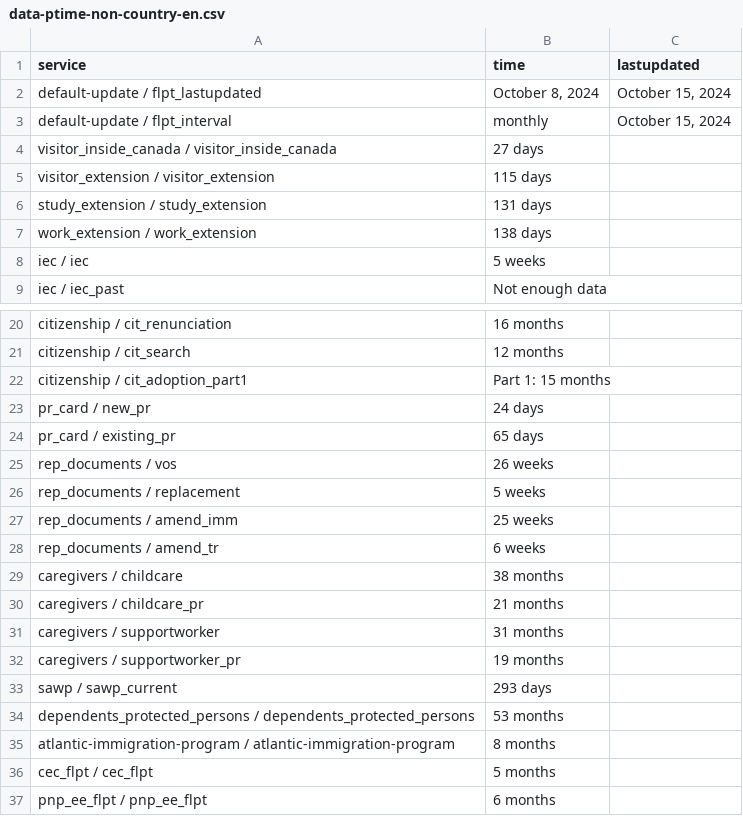
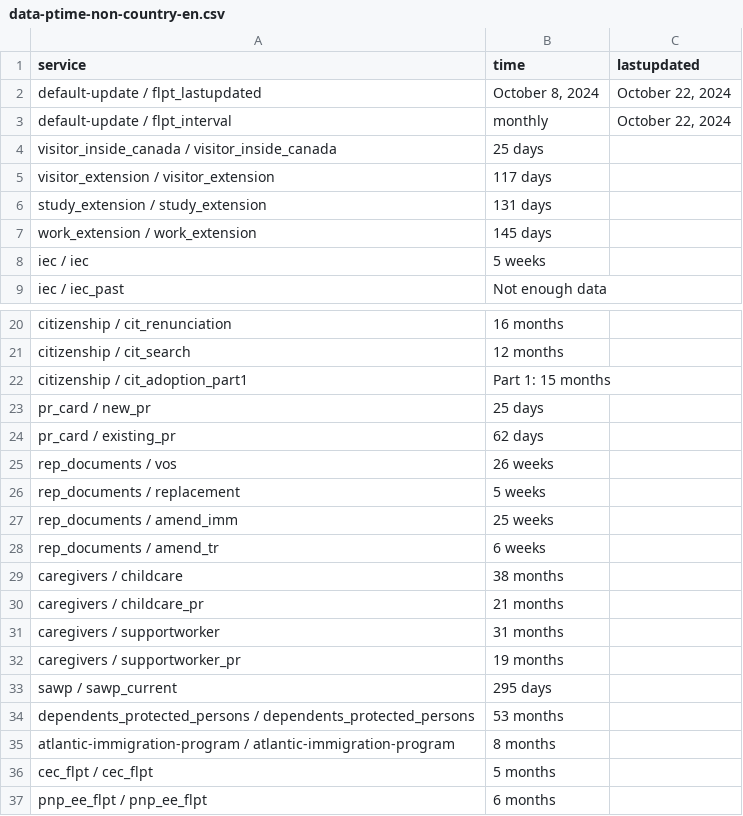
Before and after one commit to suhaibmujahid/cic-processing-times, a CSV file: data-ptime-non-country-en.csv, drawn as a sheet; only a part is shown, gaps mark what is left out.

Commit message:
Flat: latest data (2024-10-23T00:27:47.752Z) {   "date": "2024-10-23T00:27:47.752Z",   "files": [     {       "name": "data-ptime-en.csv",       "deltaBytes": 81,       "source": "https://www.canada.ca/content/dam/ircc/documents/json/data-ptime-en.json"     },     {       "name": "data-ptime-en.json",       "deltaBytes": 81,       "source": "https://www.canada.ca/content/dam/ircc/documents/json/data-ptime-en.json"     },     {       "name": "formatted-data-ptime-en.csv",       "deltaBytes": -31,       "source": "https://www.canada.ca/content/dam/ircc/documents/json/data-ptime-en.json"     },     {       "name": "formatted-selected-countries-data-ptime-en.csv",       "deltaBytes": 0,       "source": "https://www.canada.ca/content/dam/ircc/documents/json/data-ptime-en.json"     },     {       "name": "data-ptime-non-country-en.csv",       "deltaBytes": 0,       "source": "https://www.canada.ca/content/dam/ircc/documents/json/data-ptime-non-country-en.json"     },     {       "name": "data-ptime-non-country-en.json",       "deltaBytes": 0,       "source": "https://www.canada.ca/content/dam/ircc/documents/json/data-ptime-non-country-en.json"     }   ] }

```diff
--- a/data-ptime-non-country-en.csv
+++ b/data-ptime-non-country-en.csv
@@ -1,8 +1,8 @@
 service,time,lastupdated
-default-update / flpt_lastupdated,"October 8, 2024","October 15, 2024"
-default-update / flpt_interval, monthly,"October 15, 2024"
-visitor_inside_canada / visitor_inside_canada,27 days,
-visitor_extension / visitor_extension,115 days,
+default-update / flpt_lastupdated,"October 8, 2024","October 22, 2024"
+default-update / flpt_interval, monthly,"October 22, 2024"
+visitor_inside_canada / visitor_inside_canada,25 days,
+visitor_extension / visitor_extension,117 days,
 study_extension / study_extension,131 days,
-work_extension / work_extension,138 days,
+work_extension / work_extension,145 days,
 iec / iec,5 weeks,
@@ -22,4 +22,4 @@ citizenship / cit_search,12 months,
 citizenship / cit_adoption_part1,Part 1: 15 months,
-pr_card / new_pr,24 days,
-pr_card / existing_pr,65 days,
+pr_card / new_pr,25 days,
+pr_card / existing_pr,62 days,
 rep_documents / vos,26 weeks,
@@ -32,3 +32,3 @@ caregivers / supportworker,31 months,
 caregivers / supportworker_pr,19 months,
-sawp / sawp_current,293 days,
+sawp / sawp_current,295 days,
 dependents_protected_persons / dependents_protected_persons,53 months,
```
Also changed, not shown: data-ptime-en.csv, formatted-data-ptime-en.csv, 3 other files.
